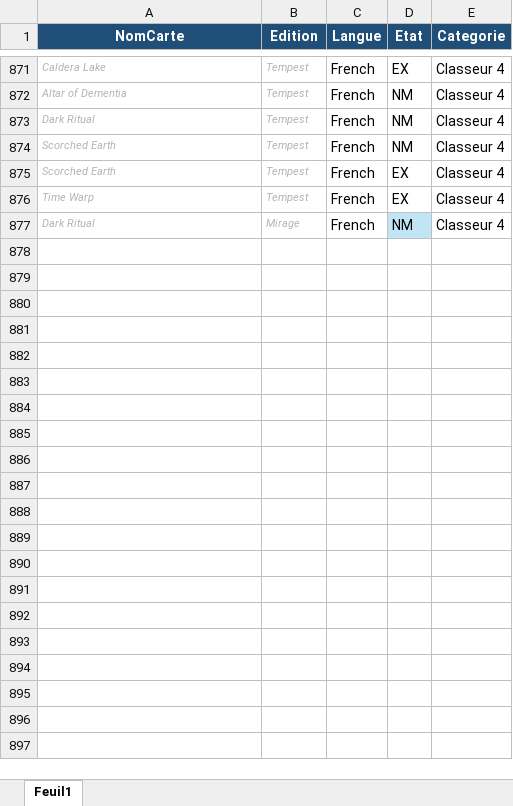
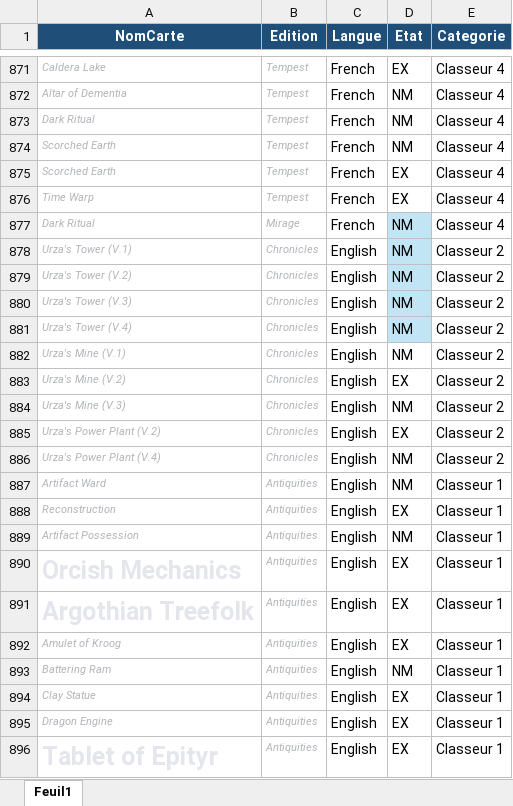
Before and after one commit to sokomano-ship-it/mtg-portfolio, an Excel workbook: uploads/collection.xlsx, sheet Feuil1, drawn as a sheet; only a part is shown, gaps mark what is left out; values as stored, in another font and other column widths than the file's, no borders; table styles not drawn; the diff covers the shown part only; the diff names each change by its address in the sheet, - before the commit and + after, or states it on an @@ line.

Commit message:
Update collection and fix Radar email alerts

```diff
--- a/uploads/collection.xlsx (sheet Feuil1)
+++ b/uploads/collection.xlsx (sheet Feuil1)
+row 878: Urza's Tower (V.1) | Chronicles | English | NM | Classeur 2
+row 879: Urza's Tower (V.2) | Chronicles | English | NM | Classeur 2
+row 880: Urza's Tower (V.3) | Chronicles | English | NM | Classeur 2
+row 881: Urza's Tower (V.4) | Chronicles | English | NM | Classeur 2
+row 882: Urza's Mine (V.1) | Chronicles | English | NM | Classeur 2
+row 883: Urza's Mine (V.2) | Chronicles | English | EX | Classeur 2
+row 884: Urza's Mine (V.3) | Chronicles | English | NM | Classeur 2
+row 885: Urza's Power Plant (V.2) | Chronicles | English | EX | Classeur 2
+row 886: Urza's Power Plant (V.4) | Chronicles | English | NM | Classeur 2
+row 887: Artifact Ward | Antiquities | English | NM | Classeur 1
+row 888: Reconstruction | Antiquities | English | EX | Classeur 1
+row 889: Artifact Possession | Antiquities | English | NM | Classeur 1
+row 890: Orcish Mechanics | Antiquities | English | EX | Classeur 1
+row 891: Argothian Treefolk | Antiquities | English | EX | Classeur 1
+row 892: Amulet of Kroog | Antiquities | English | EX | Classeur 1
+row 893: Battering Ram | Antiquities | English | NM | Classeur 1
+row 894: Clay Statue | Antiquities | English | EX | Classeur 1
+row 895: Dragon Engine | Antiquities | English | EX | Classeur 1
+row 896: Tablet of Epityr | Antiquities | English | EX | Classeur 1
```
Also changed, not shown: 163 added rows and 3 edited cells elsewhere in this sheet.
